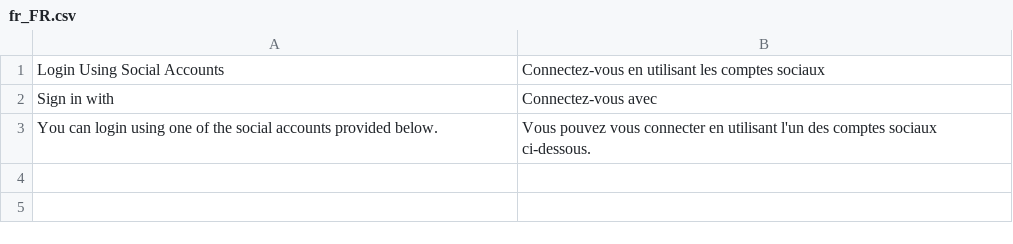
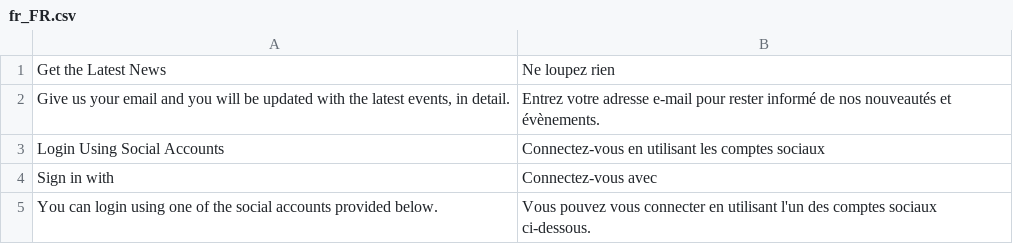
Before and after one commit to frugue/core, a CSV file: i18n/fr_FR.csv, drawn as a sheet.

```diff
--- a/i18n/fr_FR.csv
+++ b/i18n/fr_FR.csv
@@ -1 +1,3 @@
+"Get the Latest News","Ne loupez rien"
+"Give us your email and you will be updated with the latest events, in detail.","Entrez votre adresse e-mail pour rester informé de nos nouveautés et évènements."
 "Login Using Social Accounts","Connectez-vous en utilisant les comptes sociaux"
```
Also changed, not shown: i18n/de_DE.csv, 1 other file.
